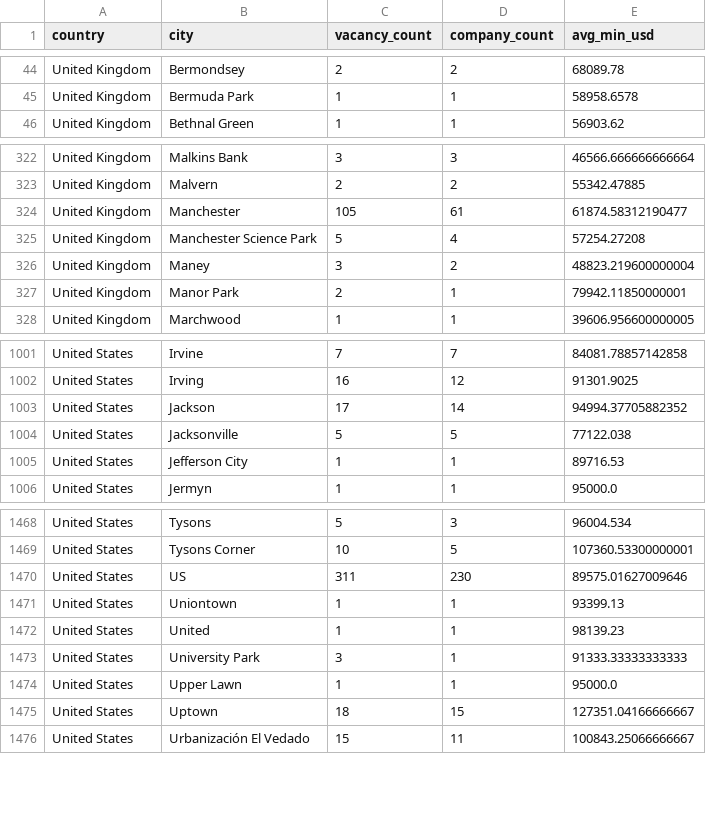
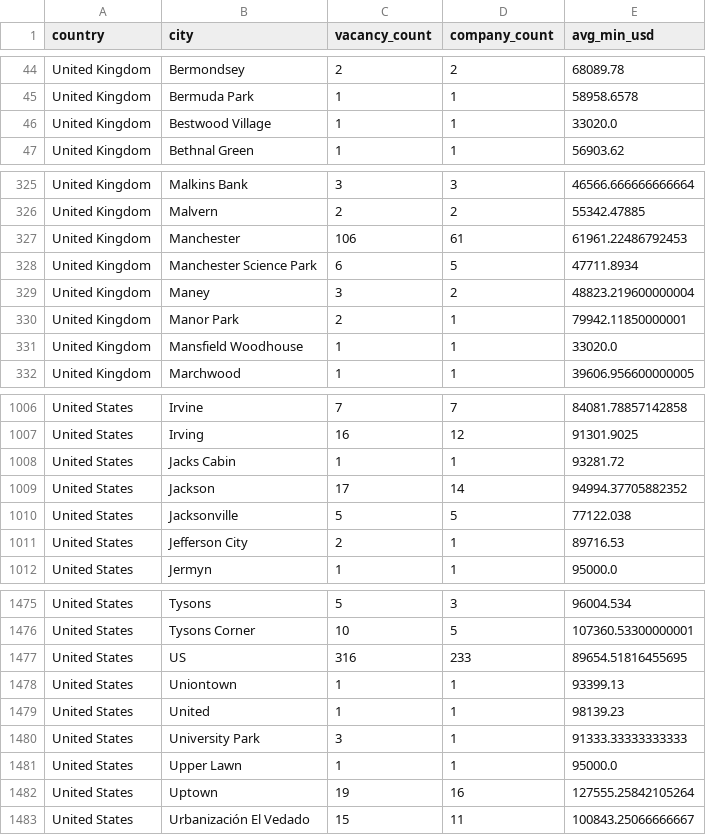
Before and after one commit to ShoafzalDataAnalyst/Adzuna-Job-Market-Vacancies, a CSV file: powerbi/location_heatmap.csv, drawn as a sheet; only a part is shown, gaps mark what is left out; the diff covers the shown part only.

```diff
--- a/powerbi/location_heatmap.csv
+++ b/powerbi/location_heatmap.csv
@@ -45,2 +45,3 @@ United Kingdom,Bermondsey,2,2,68089.78
 United Kingdom,Bermuda Park,1,1,58958.6578
+United Kingdom,Bestwood Village,1,1,33020.0
 United Kingdom,Bethnal Green,1,1,56903.62
@@ -323,6 +326,7 @@ United Kingdom,Malkins Bank,3,3,46566.666666666664
 United Kingdom,Malvern,2,2,55342.47885
-United Kingdom,Manchester,105,61,61874.58312190477
-United Kingdom,Manchester Science Park,5,4,57254.27208
+United Kingdom,Manchester,106,61,61961.22486792453
+United Kingdom,Manchester Science Park,6,5,47711.8934
 United Kingdom,Maney,3,2,48823.219600000004
 United Kingdom,Manor Park,2,1,79942.11850000001
+United Kingdom,Mansfield Woodhouse,1,1,33020.0
 United Kingdom,Marchwood,1,1,39606.956600000005
@@ -1002,5 +1007,6 @@ United States,Irvine,7,7,84081.78857142858
 United States,Irving,16,12,91301.9025
+United States,Jacks Cabin,1,1,93281.72
 United States,Jackson,17,14,94994.37705882352
 United States,Jacksonville,5,5,77122.038
-United States,Jefferson City,1,1,89716.53
+United States,Jefferson City,2,1,89716.53
 United States,Jermyn,1,1,95000.0
@@ -1469,3 +1476,3 @@ United States,Tysons,5,3,96004.534
 United States,Tysons Corner,10,5,107360.53300000001
-United States,US,311,230,89575.01627009646
+United States,US,316,233,89654.51816455695
 United States,Uniontown,1,1,93399.13
@@ -1474,3 +1481,3 @@ United States,University Park,3,1,91333.33333333333
 United States,Upper Lawn,1,1,95000.0
-United States,Uptown,18,15,127351.04166666667
+United States,Uptown,19,16,127555.25842105264
 United States,Urbanización El Vedado,15,11,100843.25066666667
```
Also changed, not shown: 4 added rows and 66 edited cells elsewhere in this file, powerbi/daily_posting_trend.csv, powerbi/salary_by_category.csv, 6 other files.
